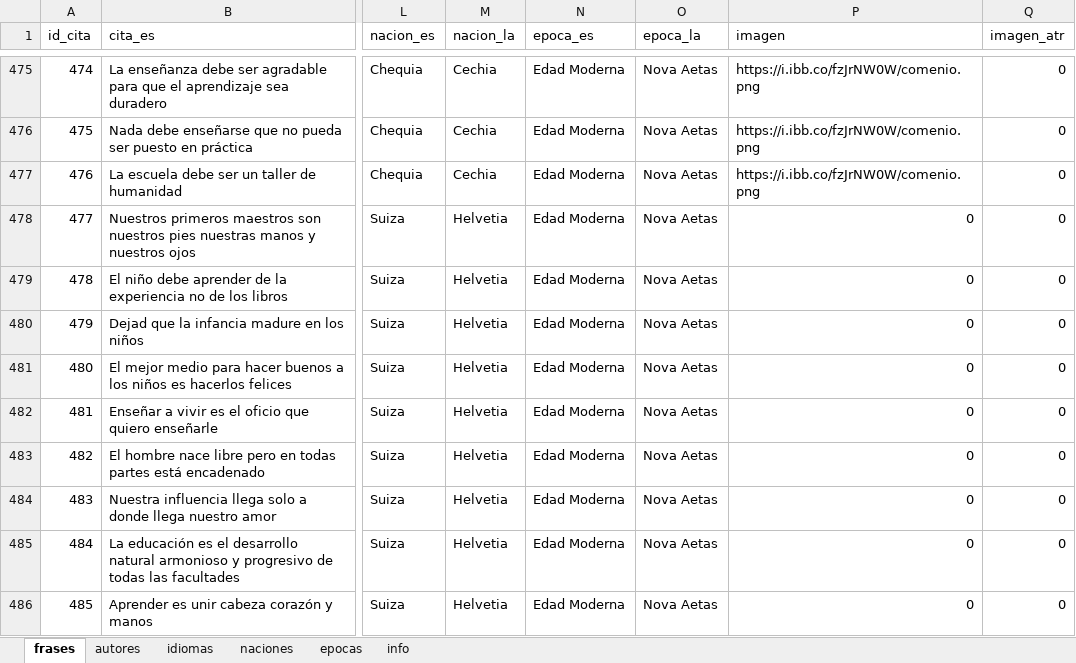
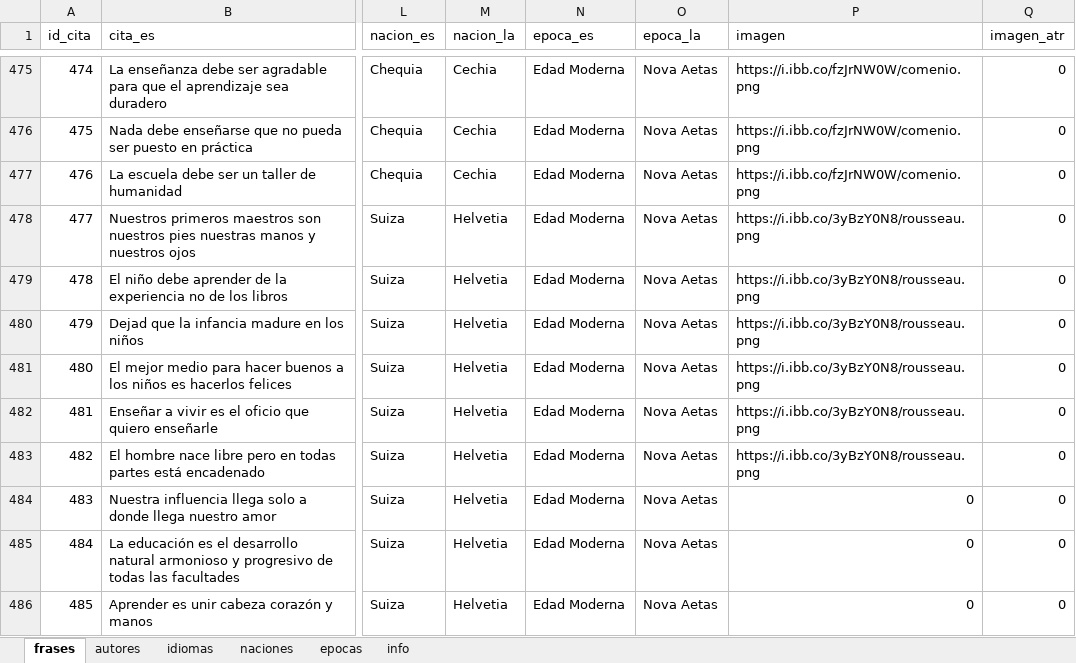
Before and after one commit to danloi2/sententia, an Excel workbook: db/esaldi.xlsx, sheet frases, drawn as a sheet; only a part is shown, gaps mark what is left out; values as stored, in another font and other column widths than the file's, no borders; table styles not drawn; the diff covers the shown part only; the diff names each change by its address in the sheet, - before the commit and + after, or states it on an @@ line.

```diff
--- a/db/esaldi.xlsx (sheet frases)
+++ b/db/esaldi.xlsx (sheet frases)
-P478:P483 (imagen): 0
+P478:P483 (imagen): https://i.ibb.co/3yBzY0N8/rousseau.png
```
Also changed, not shown: 17 edited cells elsewhere in this sheet, sheet autores, 2 other files.
